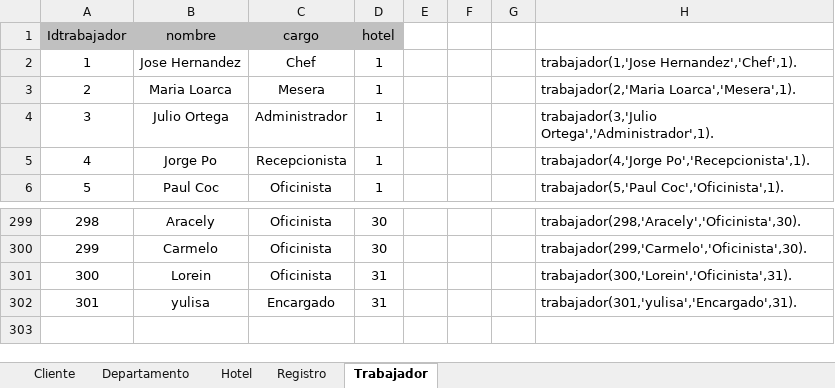
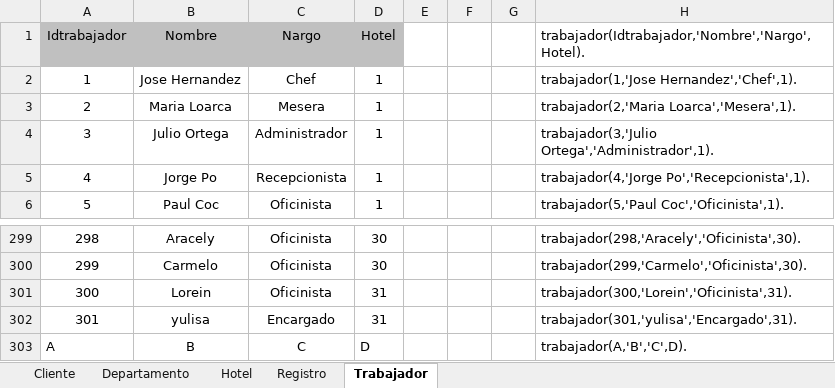
Before and after one commit to iiiasminx/IA_Practica2, an Excel workbook: Archivos/Libro1.xlsx, sheet Trabajador, drawn as a sheet; only a part is shown, gaps mark what is left out; values as stored, in another font and other column widths than the file's, no borders; removed rows and columns are numbered as before the commit, all else as after; the diff names each change by its address in the sheet, - before the commit and + after, or states it on an @@ line.

```diff
--- a/Archivos/Libro1.xlsx (sheet Trabajador)
+++ b/Archivos/Libro1.xlsx (sheet Trabajador)
-row 1: Idtrabajador | nombre | cargo | hotel
+row 1: Idtrabajador | Nombre | Nargo | Hotel |  |  |  | trabajador(Idtrabajador,'Nombre','Nargo',Hotel).
+row 303: A | B | C | D |  |  |  | trabajador(A,'B','C',D).
```
Also changed, not shown: sheet Hotel, sheet Registro, sheet Departamento, sheet Cliente, 4 other files.
